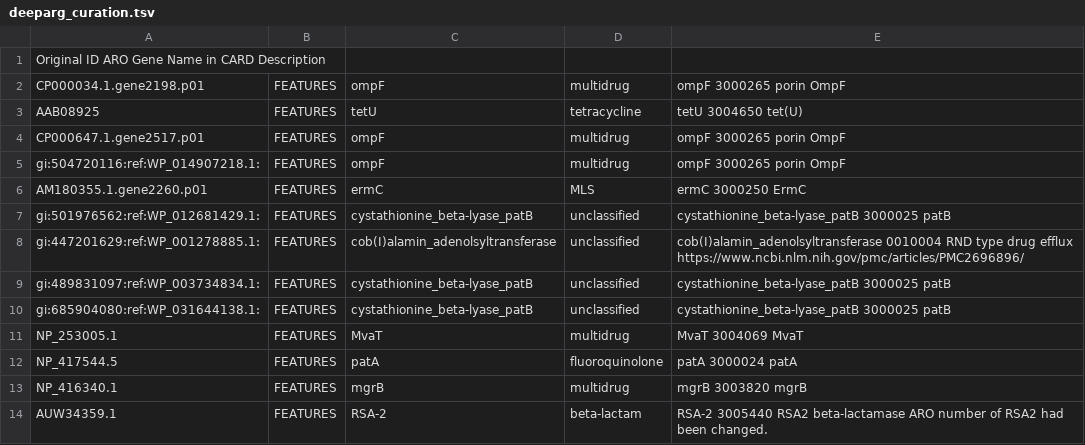
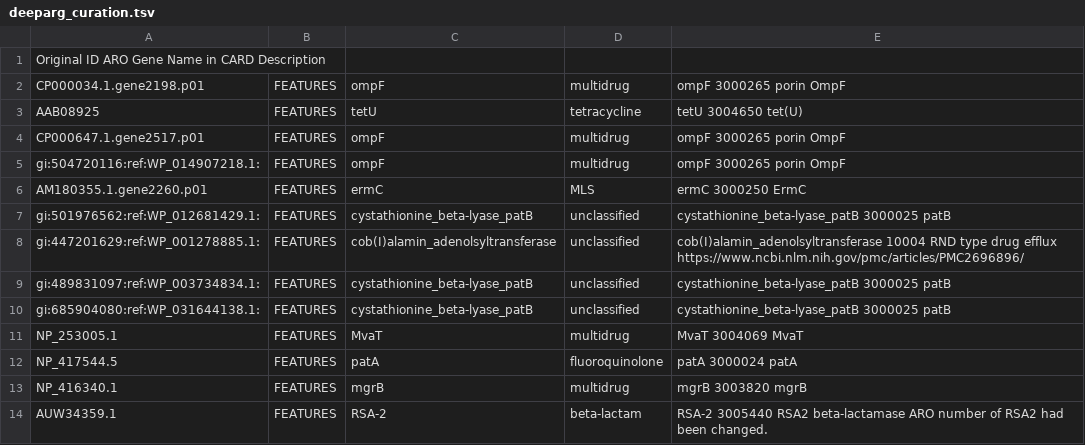
Before and after one commit to BigDataBiology/argNorm, a TSV file: argnorm/data/manual_curation/deeparg_curation.tsv, drawn as a sheet; the diff names each change by its address in the sheet, - before the commit and + after, or states it on an @@ line.

```diff
--- a/argnorm/data/manual_curation/deeparg_curation.tsv
+++ b/argnorm/data/manual_curation/deeparg_curation.tsv
-E8: cob(I)alamin_adenolsyltransferase 0010004 RND type…
+E8: cob(I)alamin_adenolsyltransferase 10004 RND type…
```
Also changed, not shown: argnorm/data/manual_curation/megares_curation.tsv, argnorm/data/manual_curation/resfinder_curation.tsv.
